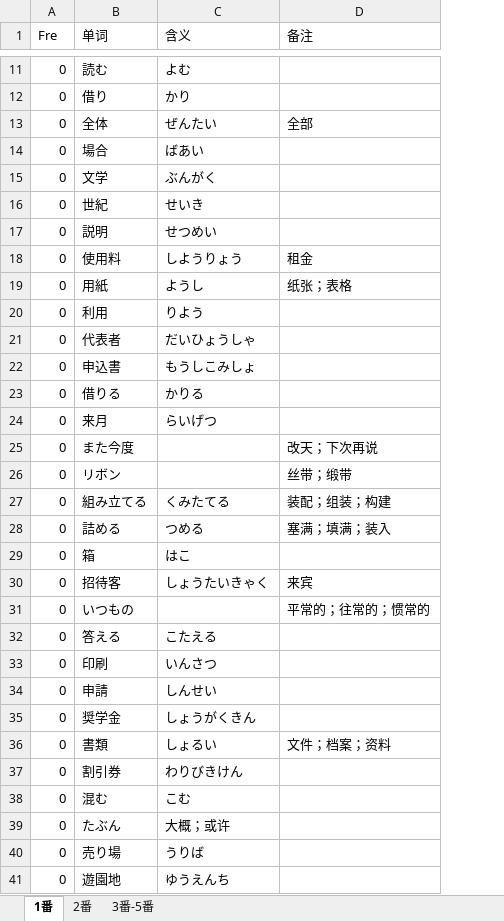
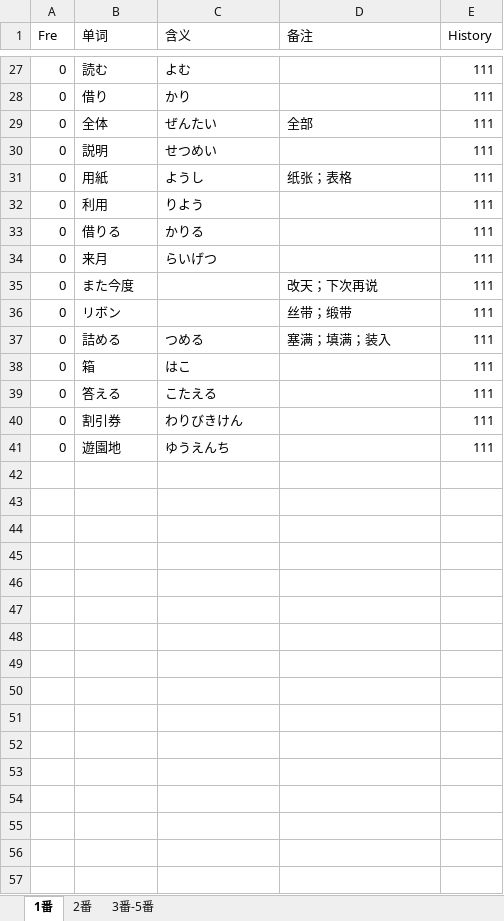
Before and after one commit to njxuxiao/2025_12, an Excel workbook: LISTEN/Script/22_12_n3/22_12.xlsx, sheet 1番, drawn as a sheet; only a part is shown, gaps mark what is left out; values as stored, in another font and other column widths than the file's, no cell formats; removed rows and columns are numbered as before the commit, all else as after; the diff covers the shown part only; the diff names each change by its address in the sheet, - before the commit and + after, or states it on an @@ line.

```diff
--- a/LISTEN/Script/22_12_n3/22_12.xlsx (sheet 1番)
+++ b/LISTEN/Script/22_12_n3/22_12.xlsx (sheet 1番)
+column E (History), rows 27-41: all 111
-row 14: 0 | 場合 | ばあい
-row 15: 0 | 文学 | ぶんがく
-row 16: 0 | 世紀 | せいき
-row 18: 0 | 使用料 | しようりょう | 租金
-row 21: 0 | 代表者 | だいひょうしゃ
-row 22: 0 | 申込書 | もうしこみしょ
-row 27: 0 | 組み立てる | くみたてる | 装配；组装；构建
-row 30: 0 | 招待客 | しょうたいきゃく | 来宾
-row 31: 0 | いつもの |  | 平常的；往常的；惯常的
-row 33: 0 | 印刷 | いんさつ
-row 34: 0 | 申請 | しんせい
-row 35: 0 | 奨学金 | しょうがくきん
-row 36: 0 | 書類 | しょるい | 文件；档案；资料
-row 38: 0 | 混む | こむ
-row 39: 0 | たぶん | 大概；或许
-row 40: 0 | 売り場 | うりば
```
Also changed, not shown: 20 added rows and 4 removed rows elsewhere in this sheet, sheet 2番, cell formats, READING/1_21_07.xlsx, READING/2_22_12.xlsx, 9 other files.
